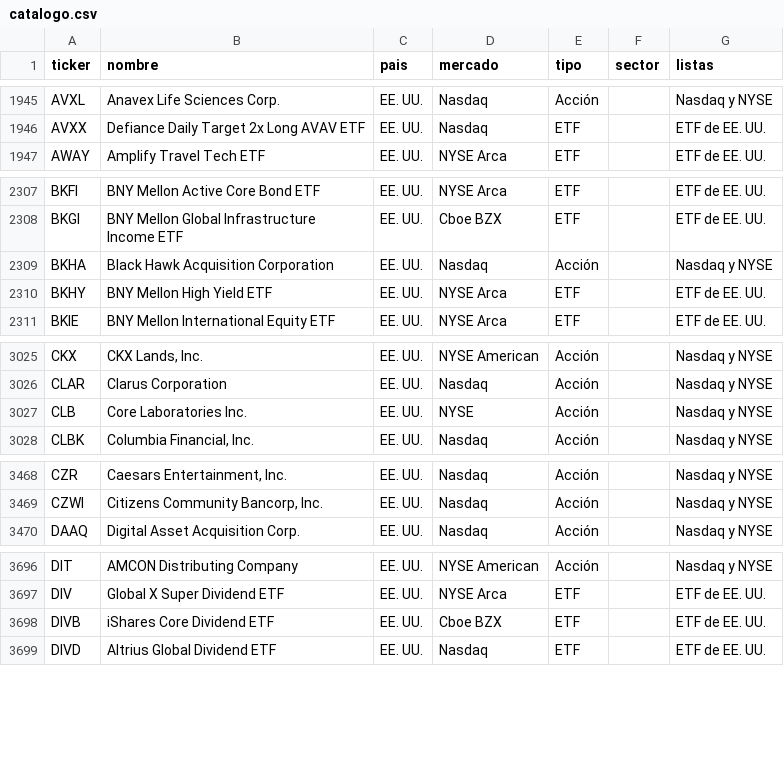
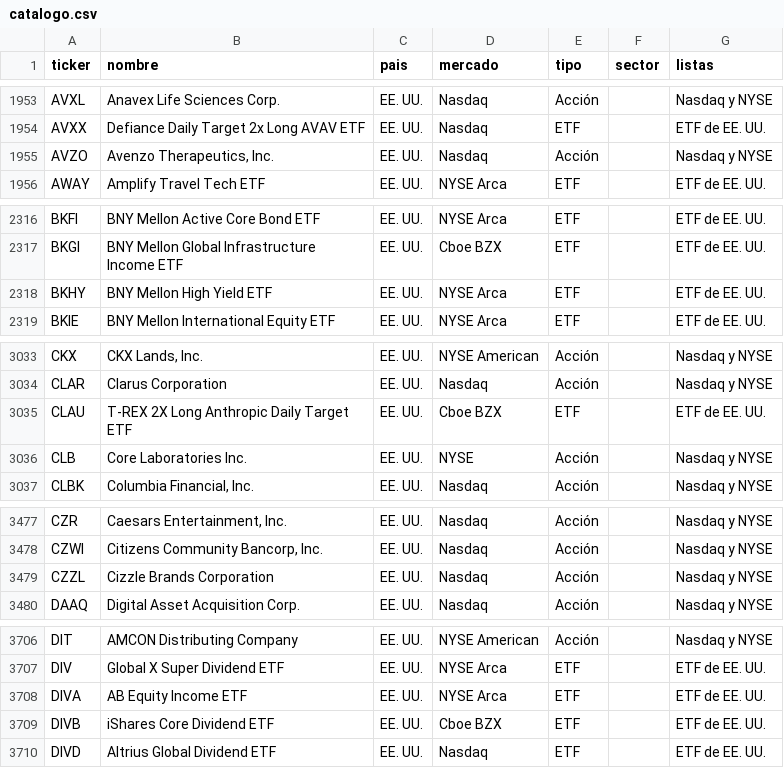
Before and after one commit to mayranarvaez-png/observatorio-macro-gifinc, a CSV file: datos/universo/catalogo.csv, drawn as a sheet; only a part is shown, gaps mark what is left out; removed rows and columns are numbered as before the commit, all else as after; the diff covers the shown part only; the diff names each change by its address in the sheet, - before the commit and + after, or states it on an @@ line.

```diff
--- a/datos/universo/catalogo.csv
+++ b/datos/universo/catalogo.csv
+row 1955: AVZO | Avenzo Therapeutics, Inc. | EE. UU. | Nasdaq | Acción |  | Nasdaq y NYSE
-row 2309: BKHA | Black Hawk Acquisition Corporation | EE. UU. | Nasdaq | Acción |  | Nasdaq y NYSE
+row 3035: CLAU | T-REX 2X Long Anthropic Daily Target ETF | EE. UU. | Cboe BZX | ETF |  | ETF de EE. UU.
+row 3479: CZZL | Cizzle Brands Corporation | EE. UU. | Nasdaq | Acción |  | Nasdaq y NYSE
+row 3708: DIVA | AB Equity Income ETF | EE. UU. | NYSE Arca | ETF |  | ETF de EE. UU.
```
Also changed, not shown: 13 added rows, 4 removed rows and 2 edited cells elsewhere in this file, datos/damodaran/historial_parametros.csv, datos/series/pib_var_anual.csv, 12 other files.
